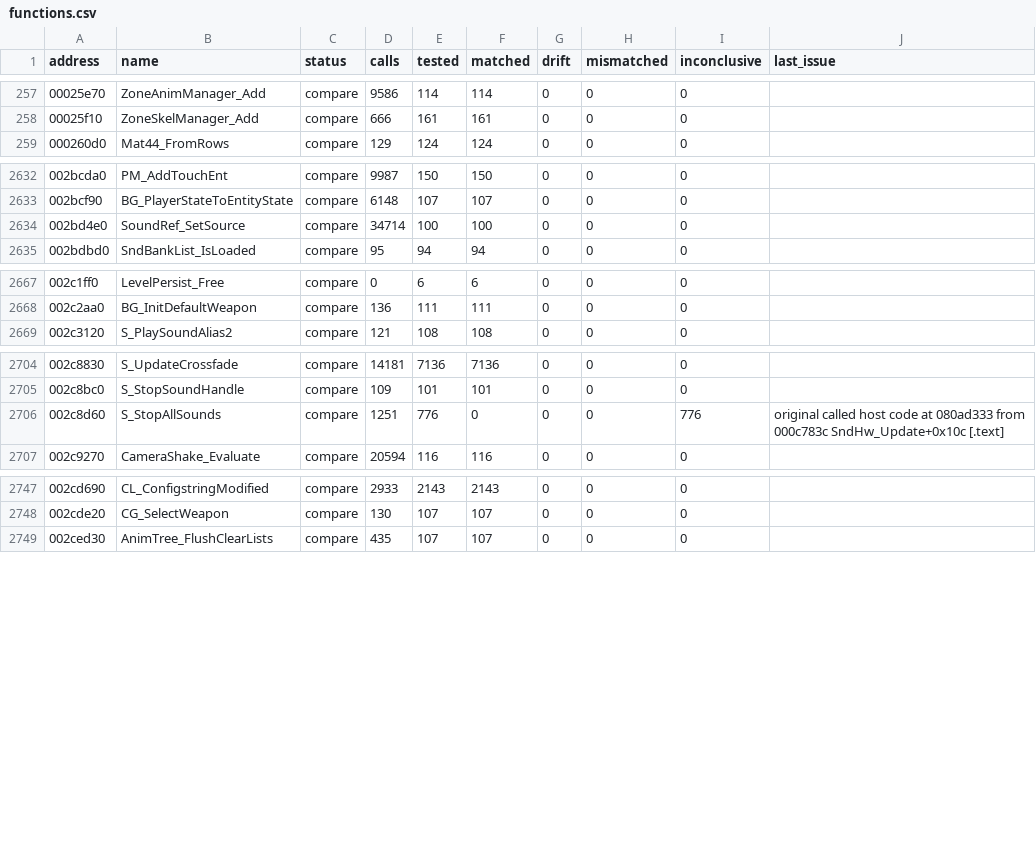
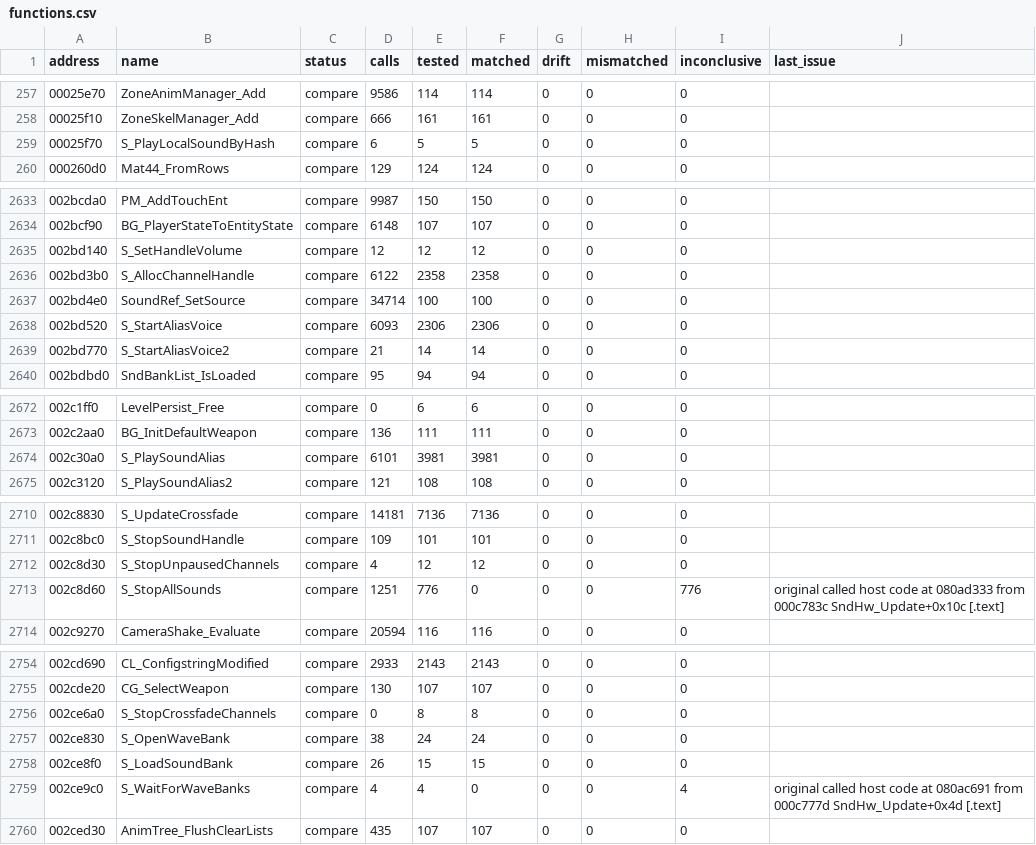
Before and after one commit to SmokeDoggy044/CoD2-BRO-Decomp, a CSV file: tools/data/functions.csv, drawn as a sheet; only a part is shown, gaps mark what is left out; the diff covers the shown part only.

```diff
--- a/tools/data/functions.csv
+++ b/tools/data/functions.csv
@@ -258,2 +258,3 @@ address,name,status,calls,tested,matched,drift,mismatched,inconclusive,last_issu
 00025f10,ZoneSkelManager_Add,compare,666,161,161,0,0,0,""
+00025f70,S_PlayLocalSoundByHash,compare,6,5,5,0,0,0,""
 000260d0,Mat44_FromRows,compare,129,124,124,0,0,0,""
@@ -2633,3 +2634,7 @@ address,name,status,calls,tested,matched,drift,mismatched,inconclusive,last_issu
 002bcf90,BG_PlayerStateToEntityState,compare,6148,107,107,0,0,0,""
+002bd140,S_SetHandleVolume,compare,12,12,12,0,0,0,""
+002bd3b0,S_AllocChannelHandle,compare,6122,2358,2358,0,0,0,""
 002bd4e0,SoundRef_SetSource,compare,34714,100,100,0,0,0,""
+002bd520,S_StartAliasVoice,compare,6093,2306,2306,0,0,0,""
+002bd770,S_StartAliasVoice2,compare,21,14,14,0,0,0,""
 002bdbd0,SndBankList_IsLoaded,compare,95,94,94,0,0,0,""
@@ -2668,2 +2673,3 @@ address,name,status,calls,tested,matched,drift,mismatched,inconclusive,last_issu
 002c2aa0,BG_InitDefaultWeapon,compare,136,111,111,0,0,0,""
+002c30a0,S_PlaySoundAlias,compare,6101,3981,3981,0,0,0,""
 002c3120,S_PlaySoundAlias2,compare,121,108,108,0,0,0,""
@@ -2705,2 +2711,3 @@ address,name,status,calls,tested,matched,drift,mismatched,inconclusive,last_issu
 002c8bc0,S_StopSoundHandle,compare,109,101,101,0,0,0,""
+002c8d30,S_StopUnpausedChannels,compare,4,12,12,0,0,0,""
 002c8d60,S_StopAllSounds,compare,1251,776,0,0,0,776,"original called host code at 080ad333 from 000c783c SndHw_Update+0x10c [.text]"
@@ -2748,2 +2755,6 @@ address,name,status,calls,tested,matched,drift,mismatched,inconclusive,last_issu
 002cde20,CG_SelectWeapon,compare,130,107,107,0,0,0,""
+002ce6a0,S_StopCrossfadeChannels,compare,0,8,8,0,0,0,""
+002ce830,S_OpenWaveBank,compare,38,24,24,0,0,0,""
+002ce8f0,S_LoadSoundBank,compare,26,15,15,0,0,0,""
+002ce9c0,S_WaitForWaveBanks,compare,4,4,0,0,0,4,"original called host code at 080ac691 from 000c777d SndHw_Update+0x4d [.text]"
 002ced30,AnimTree_FlushClearLists,compare,435,107,107,0,0,0,""
```
Also changed, not shown: 11 edited cells elsewhere in this file, 3 other files.
